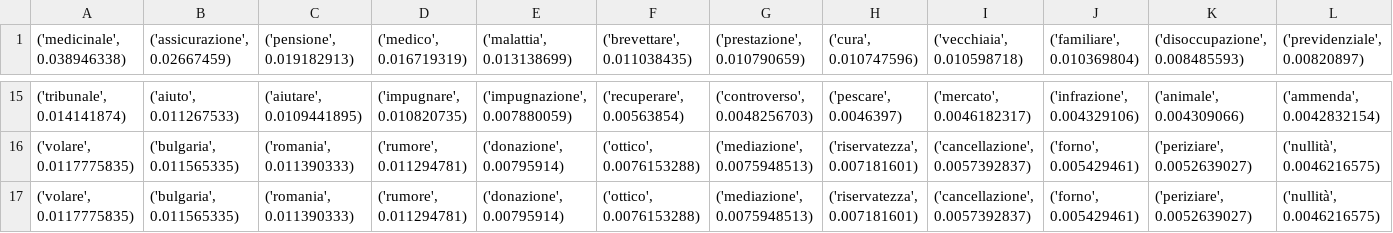
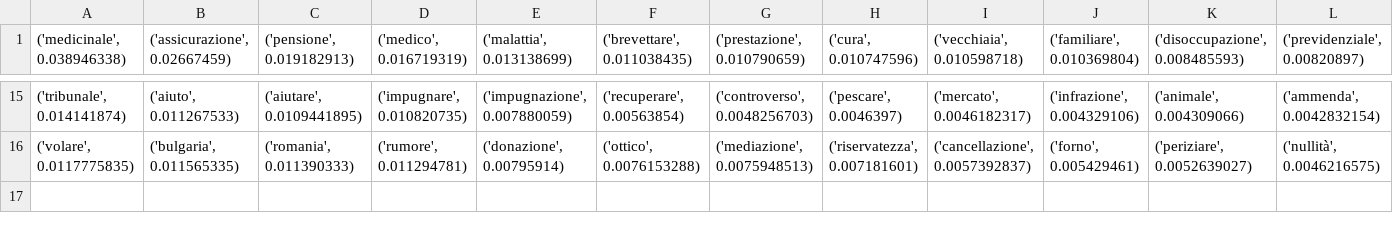
Before and after one commit to PietroDomi/lda-cjeu, a CSV file: data/output/l_model_tfidf_k16_from2000.csv, drawn as a sheet; only a part is shown, gaps mark what is left out; rows hold the shown columns only; the diff names each change by its address in the sheet, - before the commit and + after, or states it on an @@ line.

```diff
--- a/data/output/l_model_tfidf_k16_from2000.csv
+++ b/data/output/l_model_tfidf_k16_from2000.csv
-row 17: ('volare', 0.0117775835) | ('bulgaria', 0.011565335) | ('romania', 0.011390333) | ('rumore', 0.011294781) | ('donazione', 0.00795914) | ('ottico', 0.0076153288) | ('mediazione', 0.0075948513) | ('riservatezza', 0.007181601) | ('cancellazione', 0.0057392837) | ('forno', 0.005429461) | ('periziare', 0.0052639027) | ('nullità', 0.0046216575)
```
Also changed, not shown: 1 other file.
